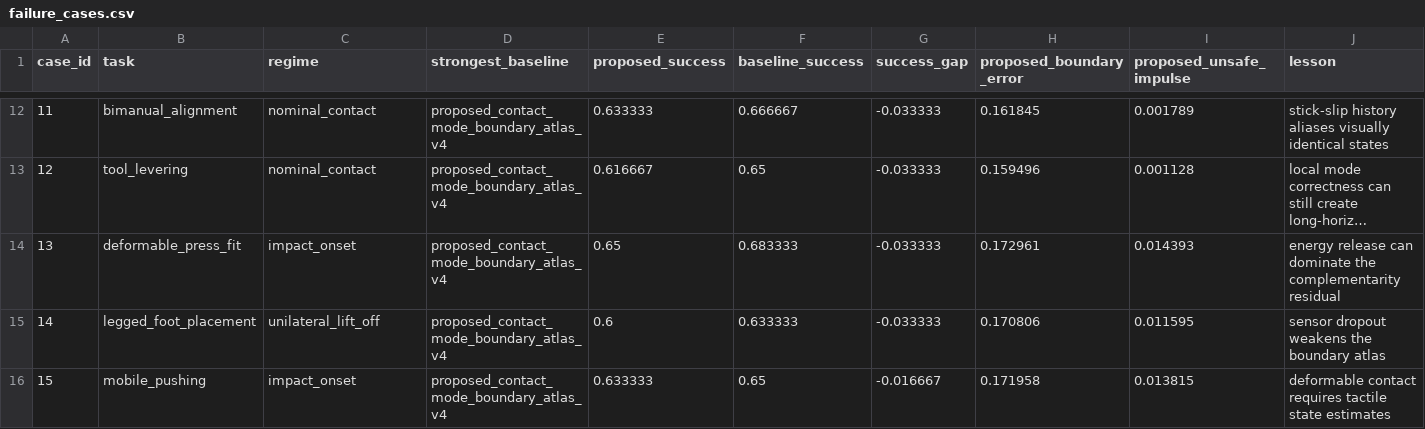
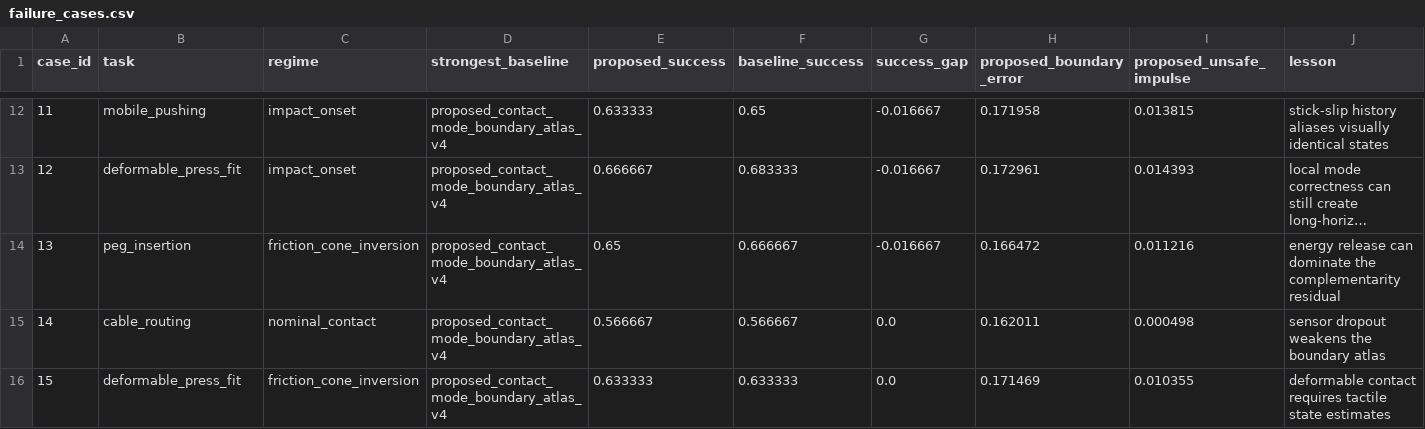
Before and after one commit to Jason-Wang313/109_non_smooth_mechanics_for_foundation_policies, a CSV file: results/failure_cases.csv, drawn as a sheet; only a part is shown, gaps mark what is left out; long unchanged cells end in …; the diff covers the shown part only; the diff names each change by its address in the sheet, - before the commit and + after, or states it on an @@ line.

```diff
--- a/results/failure_cases.csv
+++ b/results/failure_cases.csv
-B12 (task): bimanual_alignment
+B12 (task): mobile_pushing
-C12:C13 (regime): nominal_contact
+C12:C13 (regime): impact_onset
-F12 (baseline_success): 0.666667
+F12 (baseline_success): 0.65
-G12:G14 (success_gap): -0.033333
+G12:G14 (success_gap): -0.016667
-H12 (proposed_boundary_error): 0.161845
+H12 (proposed_boundary_error): 0.171958
-I12 (proposed_unsafe_impulse): 0.001789
+I12 (proposed_unsafe_impulse): 0.013815
-B13 (task): tool_levering
+B13 (task): deformable_press_fit
-E13 (proposed_success): 0.616667
+E13 (proposed_success): 0.666667
-F13 (baseline_success): 0.65
+F13 (baseline_success): 0.683333
-H13 (proposed_boundary_error): 0.159496
+H13 (proposed_boundary_error): 0.172961
-I13 (proposed_unsafe_impulse): 0.001128
+I13 (proposed_unsafe_impulse): 0.014393
-B14 (task): deformable_press_fit
+B14 (task): peg_insertion
-C14 (regime): impact_onset
+C14 (regime): friction_cone_inversion
-F14 (baseline_success): 0.683333
+F14 (baseline_success): 0.666667
-H14 (proposed_boundary_error): 0.172961
+H14 (proposed_boundary_error): 0.166472
-I14 (proposed_unsafe_impulse): 0.014393
+I14 (proposed_unsafe_impulse): 0.011216
-B15 (task): legged_foot_placement
+B15 (task): cable_routing
-C15 (regime): unilateral_lift_off
+C15 (regime): nominal_contact
-E15 (proposed_success): 0.6
+E15 (proposed_success): 0.566667
-F15 (baseline_success): 0.633333
+F15 (baseline_success): 0.566667
-G15 (success_gap): -0.033333
+G15 (success_gap): 0.0
-H15 (proposed_boundary_error): 0.170806
+H15 (proposed_boundary_error): 0.162011
-I15 (proposed_unsafe_impulse): 0.011595
+I15 (proposed_unsafe_impulse): 0.000498
-B16 (task): mobile_pushing
+B16 (task): deformable_press_fit
-C16 (regime): impact_onset
+C16 (regime): friction_cone_inversion
-F16 (baseline_success): 0.65
+F16 (baseline_success): 0.633333
-G16 (success_gap): -0.016667
+G16 (success_gap): 0.0
-H16 (proposed_boundary_error): 0.171958
+H16 (proposed_boundary_error): 0.171469
-I16 (proposed_unsafe_impulse): 0.013815
+I16 (proposed_unsafe_impulse): 0.010355
```
Also changed, not shown: 123 edited cells elsewhere in this file, results/fixed_risk_pairwise_stats.csv, results/fixed_risk_seed_metrics.csv, 44 other files.
